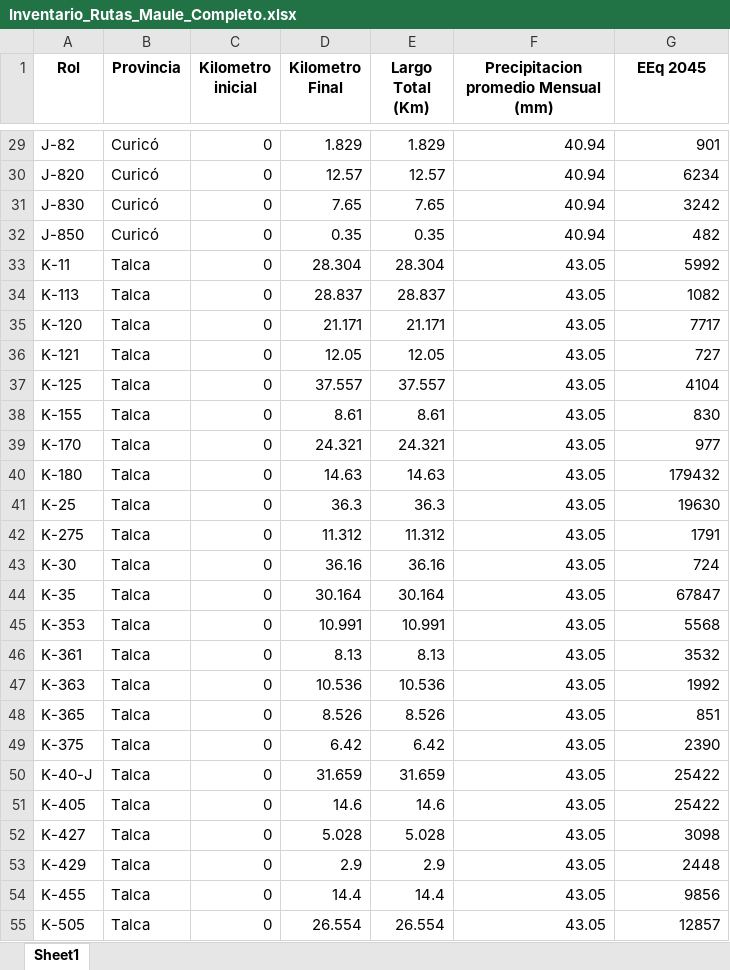
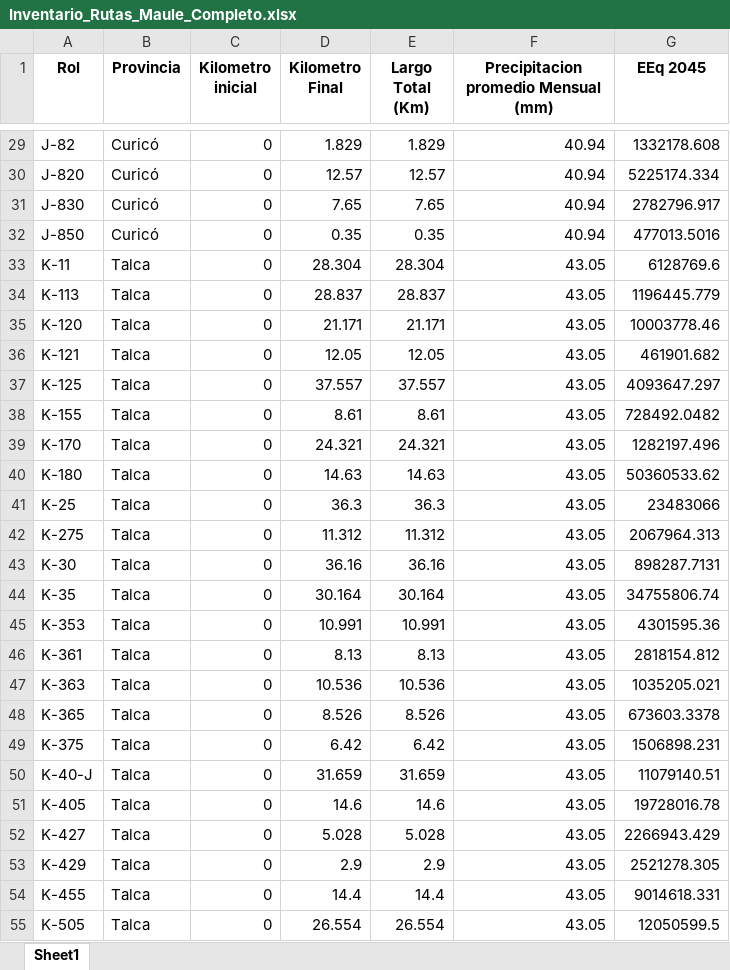
Before and after one commit to Josets0912/Tesis_Vialidad_2026, an Excel workbook: Inventario_Rutas_Maule_Completo.xlsx, sheet Sheet1, drawn as a sheet; only a part is shown, gaps mark what is left out; values as stored, in another font and other column widths than the file's, no borders; the diff covers the shown part only; the diff names each change by its address in the sheet, - before the commit and + after, or states it on an @@ line.

```diff
--- a/Inventario_Rutas_Maule_Completo.xlsx (sheet Sheet1)
+++ b/Inventario_Rutas_Maule_Completo.xlsx (sheet Sheet1)
-G29 (EEq 2045): 901
+G29 (EEq 2045): 1332178.608
-G30 (EEq 2045): 6234
+G30 (EEq 2045): 5225174.334
-G31 (EEq 2045): 3242
+G31 (EEq 2045): 2782796.917
-G32 (EEq 2045): 482
+G32 (EEq 2045): 477013.5016
-G33 (EEq 2045): 5992
+G33 (EEq 2045): 6128769.6
-G34 (EEq 2045): 1082
+G34 (EEq 2045): 1196445.779
-G35 (EEq 2045): 7717
+G35 (EEq 2045): 10003778.46
-G36 (EEq 2045): 727
+G36 (EEq 2045): 461901.682
-G37 (EEq 2045): 4104
+G37 (EEq 2045): 4093647.297
-G38 (EEq 2045): 830
+G38 (EEq 2045): 728492.0482
-G39 (EEq 2045): 977
+G39 (EEq 2045): 1282197.496
-G40 (EEq 2045): 179432
+G40 (EEq 2045): 50360533.62
-G41 (EEq 2045): 19630
+G41 (EEq 2045): 23483066
-G42 (EEq 2045): 1791
+G42 (EEq 2045): 2067964.313
-G43 (EEq 2045): 724
+G43 (EEq 2045): 898287.7131
-G44 (EEq 2045): 67847
+G44 (EEq 2045): 34755806.74
-G45 (EEq 2045): 5568
+G45 (EEq 2045): 4301595.36
-G46 (EEq 2045): 3532
+G46 (EEq 2045): 2818154.812
-G47 (EEq 2045): 1992
+G47 (EEq 2045): 1035205.021
-G48 (EEq 2045): 851
+G48 (EEq 2045): 673603.3378
-G49 (EEq 2045): 2390
+G49 (EEq 2045): 1506898.231
-G50 (EEq 2045): 25422
+G50 (EEq 2045): 11079140.51
-G51 (EEq 2045): 25422
+G51 (EEq 2045): 19728016.78
-G52 (EEq 2045): 3098
+G52 (EEq 2045): 2266943.429
-G53 (EEq 2045): 2448
+G53 (EEq 2045): 2521278.305
-G54 (EEq 2045): 9856
+G54 (EEq 2045): 9014618.331
-G55 (EEq 2045): 12857
+G55 (EEq 2045): 12050599.5
```
Also changed, not shown: 94 edited cells elsewhere in this sheet.
